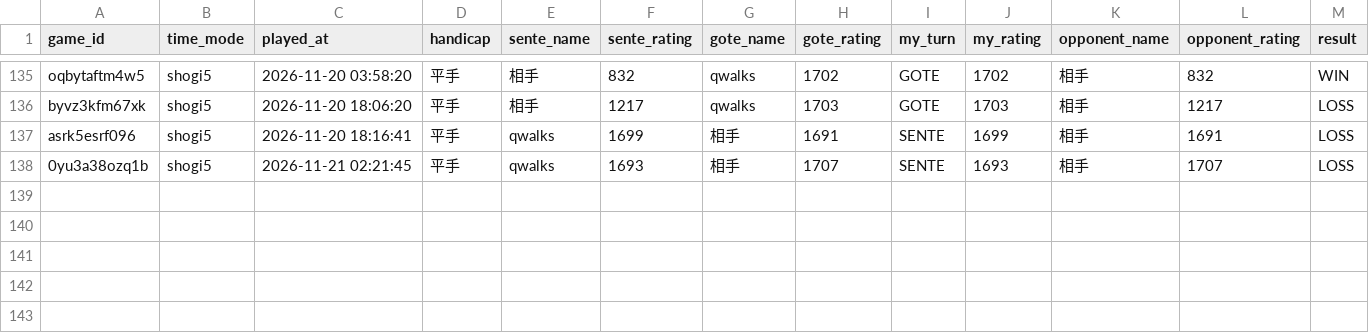
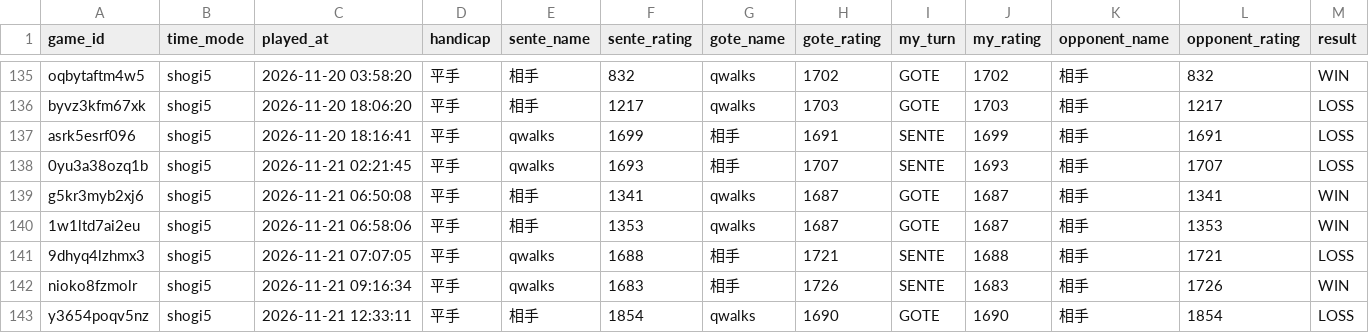
Before and after one commit to from-mattaka/shogi_quest, a CSV file: data/games_summary.csv, drawn as a sheet; only a part is shown, gaps mark what is left out; rows hold the shown columns only; the diff names each change by its address in the sheet, - before the commit and + after, or states it on an @@ line.

```diff
--- a/data/games_summary.csv
+++ b/data/games_summary.csv
+row 139: g5kr3myb2xj6 | shogi5 | 2026-11-21 06:50:08 | 平手 | 相手 | 1341 | qwalks | 1687 | GOTE | 1687 | 相手 | 1341 | WIN
+row 140: 1w1ltd7ai2eu | shogi5 | 2026-11-21 06:58:06 | 平手 | 相手 | 1353 | qwalks | 1687 | GOTE | 1687 | 相手 | 1353 | WIN
+row 141: 9dhyq4lzhmx3 | shogi5 | 2026-11-21 07:07:05 | 平手 | qwalks | 1688 | 相手 | 1721 | SENTE | 1688 | 相手 | 1721 | LOSS
+row 142: nioko8fzmolr | shogi5 | 2026-11-21 09:16:34 | 平手 | qwalks | 1683 | 相手 | 1726 | SENTE | 1683 | 相手 | 1726 | WIN
+row 143: y3654poqv5nz | shogi5 | 2026-11-21 12:33:11 | 平手 | 相手 | 1854 | qwalks | 1690 | GOTE | 1690 | 相手 | 1854 | LOSS
```
Also changed, not shown: 7 other files.
